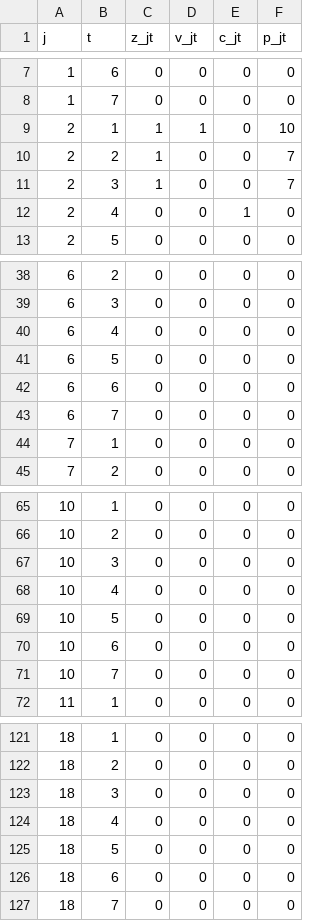
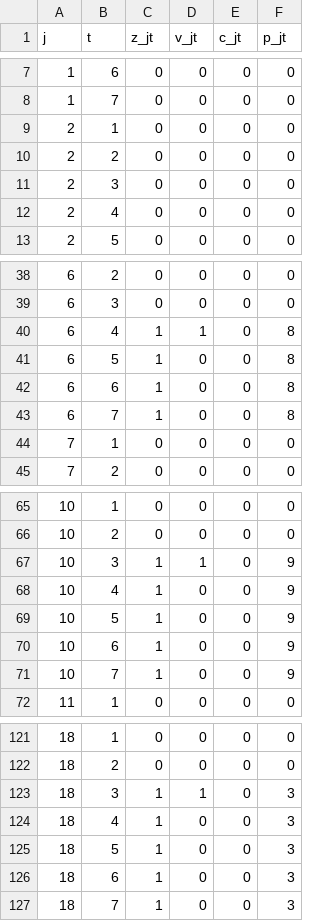
Before and after one commit to Flo-aq/ICS113-2026-1-Proyecto, a CSV file: resultados/resultado_activacion.csv, drawn as a sheet; only a part is shown, gaps mark what is left out; the diff covers the shown part only.

```diff
--- a/resultados/resultado_activacion.csv
+++ b/resultados/resultado_activacion.csv
@@ -8,6 +8,6 @@ j,t,z_jt,v_jt,c_jt,p_jt
 1,7,0,0,0,0
-2,1,1,1,0,10
-2,2,1,0,0,7
-2,3,1,0,0,7
-2,4,0,0,1,0
+2,1,0,0,0,0
+2,2,0,0,0,0
+2,3,0,0,0,0
+2,4,0,0,0,0
 2,5,0,0,0,0
@@ -39,6 +39,6 @@ j,t,z_jt,v_jt,c_jt,p_jt
 6,3,0,0,0,0
-6,4,0,0,0,0
-6,5,0,0,0,0
-6,6,0,0,0,0
-6,7,0,0,0,0
+6,4,1,1,0,8
+6,5,1,0,0,8
+6,6,1,0,0,8
+6,7,1,0,0,8
 7,1,0,0,0,0
@@ -66,7 +66,7 @@ j,t,z_jt,v_jt,c_jt,p_jt
 10,2,0,0,0,0
-10,3,0,0,0,0
-10,4,0,0,0,0
-10,5,0,0,0,0
-10,6,0,0,0,0
-10,7,0,0,0,0
+10,3,1,1,0,9
+10,4,1,0,0,9
+10,5,1,0,0,9
+10,6,1,0,0,9
+10,7,1,0,0,9
 11,1,0,0,0,0
@@ -122,6 +122,6 @@ j,t,z_jt,v_jt,c_jt,p_jt
 18,2,0,0,0,0
-18,3,0,0,0,0
-18,4,0,0,0,0
-18,5,0,0,0,0
-18,6,0,0,0,0
-18,7,0,0,0,0
+18,3,1,1,0,3
+18,4,1,0,0,3
+18,5,1,0,0,3
+18,6,1,0,0,3
+18,7,1,0,0,3
```
Also changed, not shown: 37 edited cells elsewhere in this file, Datos/data/cobertura_ij.csv, Datos/data/cobertura_ik.csv, 19 other files.
